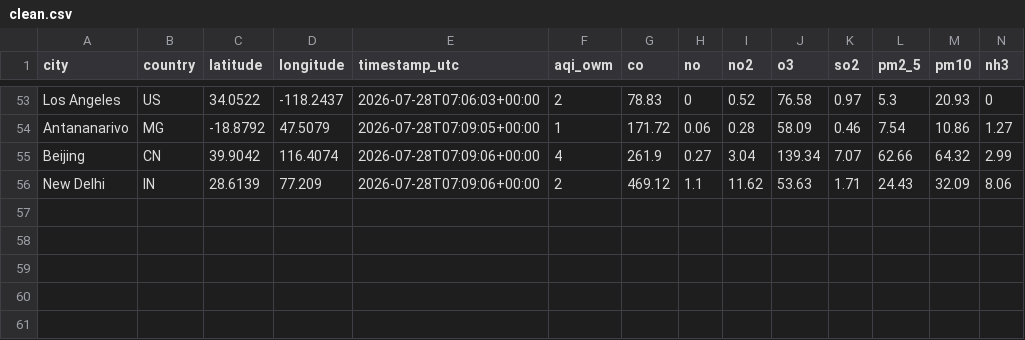
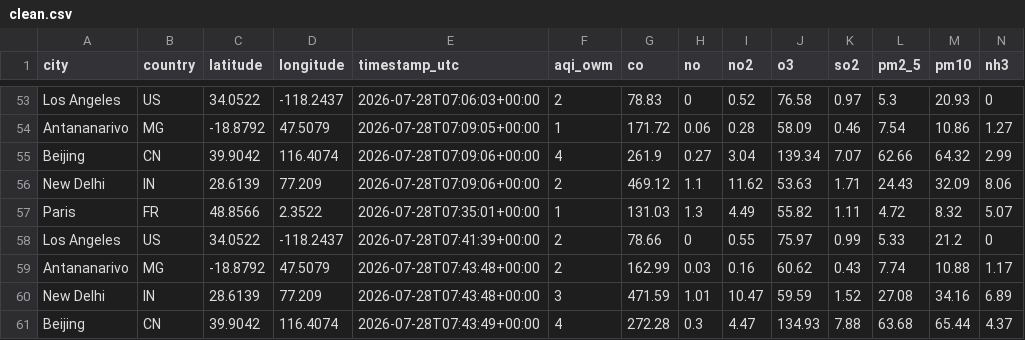
Before and after one commit to Fiderana-17/Examen-Donne2, a CSV file: storage/clean/clean.csv, drawn as a sheet; only a part is shown, gaps mark what is left out.

```diff
--- a/storage/clean/clean.csv
+++ b/storage/clean/clean.csv
@@ -56 +56,6 @@ Beijing,CN,39.9042,116.4074,2026-07-28T07:09:06+00:00,4,261.9,0.27,3.04,139.34,7
 New Delhi,IN,28.6139,77.209,2026-07-28T07:09:06+00:00,2,469.12,1.1,11.62,53.63,1.71,24.43,32.09,8.06
+Paris,FR,48.8566,2.3522,2026-07-28T07:35:01+00:00,1,131.03,1.3,4.49,55.82,1.11,4.72,8.32,5.07
+Los Angeles,US,34.0522,-118.2437,2026-07-28T07:41:39+00:00,2,78.66,0,0.55,75.97,0.99,5.33,21.2,0
+Antananarivo,MG,-18.8792,47.5079,2026-07-28T07:43:48+00:00,2,162.99,0.03,0.16,60.62,0.43,7.74,10.88,1.17
+New Delhi,IN,28.6139,77.209,2026-07-28T07:43:48+00:00,3,471.59,1.01,10.47,59.59,1.52,27.08,34.16,6.89
+Beijing,CN,39.9042,116.4074,2026-07-28T07:43:49+00:00,4,272.28,0.3,4.47,134.93,7.88,63.68,65.44,4.37
```
Also changed, not shown: 5 other files.
